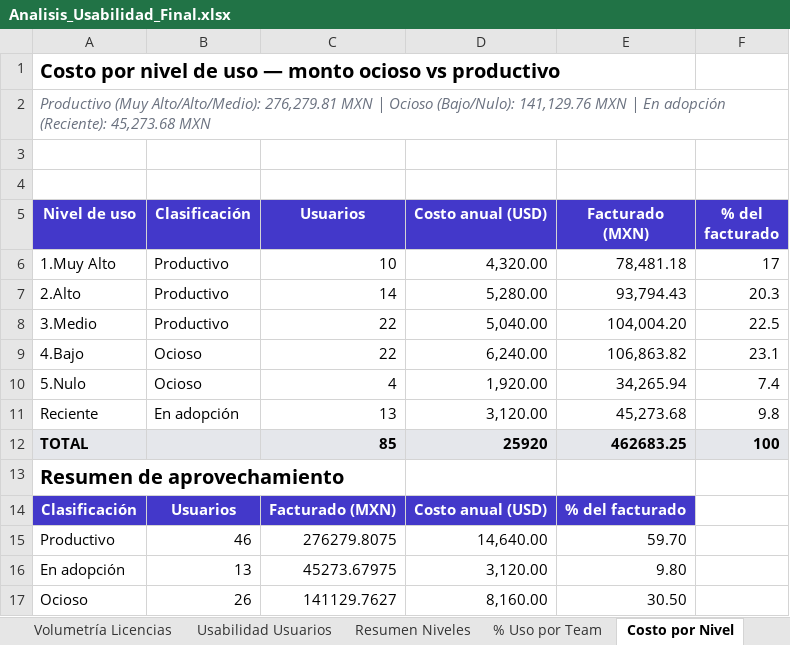
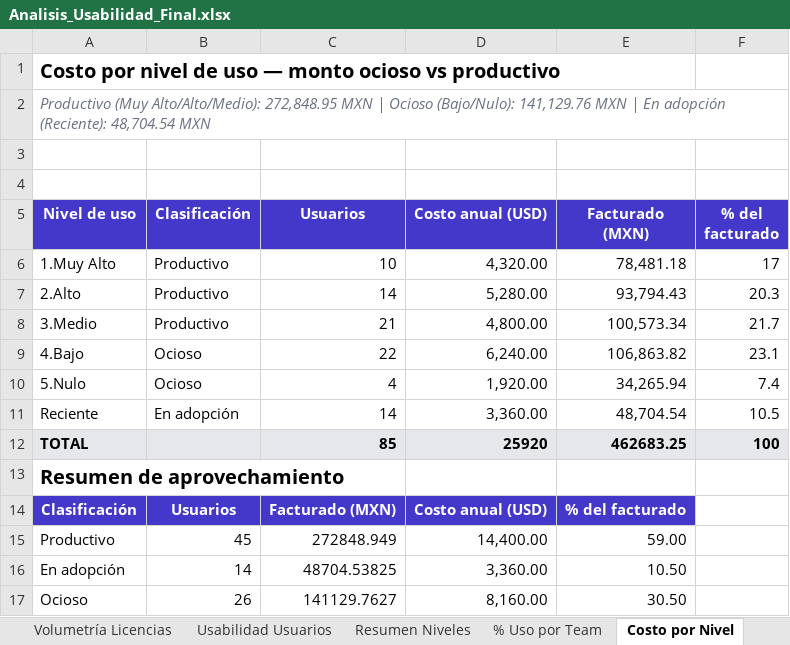
Before and after one commit to itservices-spec/LicenciasClaude, an Excel workbook: Analisis_Usabilidad_Final.xlsx, sheet Costo por Nivel, drawn as a sheet; values as stored, in another font and other column widths than the file's, no borders; charts and pictures not drawn; the diff names each change by its address in the sheet, - before the commit and + after, or states it on an @@ line.

```diff
--- a/Analisis_Usabilidad_Final.xlsx (sheet Costo por Nivel)
+++ b/Analisis_Usabilidad_Final.xlsx (sheet Costo por Nivel)
-A2 (Nivel de uso): …(Muy Alto/Alto/Medio): 276,279.81 MXN | Ocioso (Bajo/Nulo): 141,129.76 MXN | En adopción (Reciente): 45,273.68 MXN
+A2 (Nivel de uso): …(Muy Alto/Alto/Medio): 272,848.95 MXN | Ocioso (Bajo/Nulo): 141,129.76 MXN | En adopción (Reciente): 48,704.54 MXN
-C8 (Usuarios): 22
+C8 (Usuarios): 21
-D8 (Costo anual (USD)): 5,040.00
+D8 (Costo anual (USD)): 4,800.00
-E8 (Facturado (MXN)): 104,004.20
+E8 (Facturado (MXN)): 100,573.34
-F8 (% del facturado): 22.5
+F8 (% del facturado): 21.7
-C11 (Usuarios): 13
+C11 (Usuarios): 14
-D11 (Costo anual (USD)): 3,120.00
+D11 (Costo anual (USD)): 3,360.00
-E11 (Facturado (MXN)): 45,273.68
+E11 (Facturado (MXN)): 48,704.54
-F11 (% del facturado): 9.8
+F11 (% del facturado): 10.5
-B15 (Clasificación): 46
+B15 (Clasificación): 45
-C15 (Usuarios): 276279.8075
+C15 (Usuarios): 272848.949
-D15 (Costo anual (USD)): 14,640.00
+D15 (Costo anual (USD)): 14,400.00
-E15 (Facturado (MXN)): 59.70
+E15 (Facturado (MXN)): 59.00
-B16 (Clasificación): 13
+B16 (Clasificación): 14
-C16 (Usuarios): 45273.67975
+C16 (Usuarios): 48704.53825
-D16 (Costo anual (USD)): 3,120.00
+D16 (Costo anual (USD)): 3,360.00
-E16 (Facturado (MXN)): 9.80
+E16 (Facturado (MXN)): 10.50
```
Also changed, not shown: sheet Análisis Detallado, sheet Usabilidad Usuarios, sheet % Uso por Team, sheet Resumen Niveles, charts or pictures, 2 other files.
